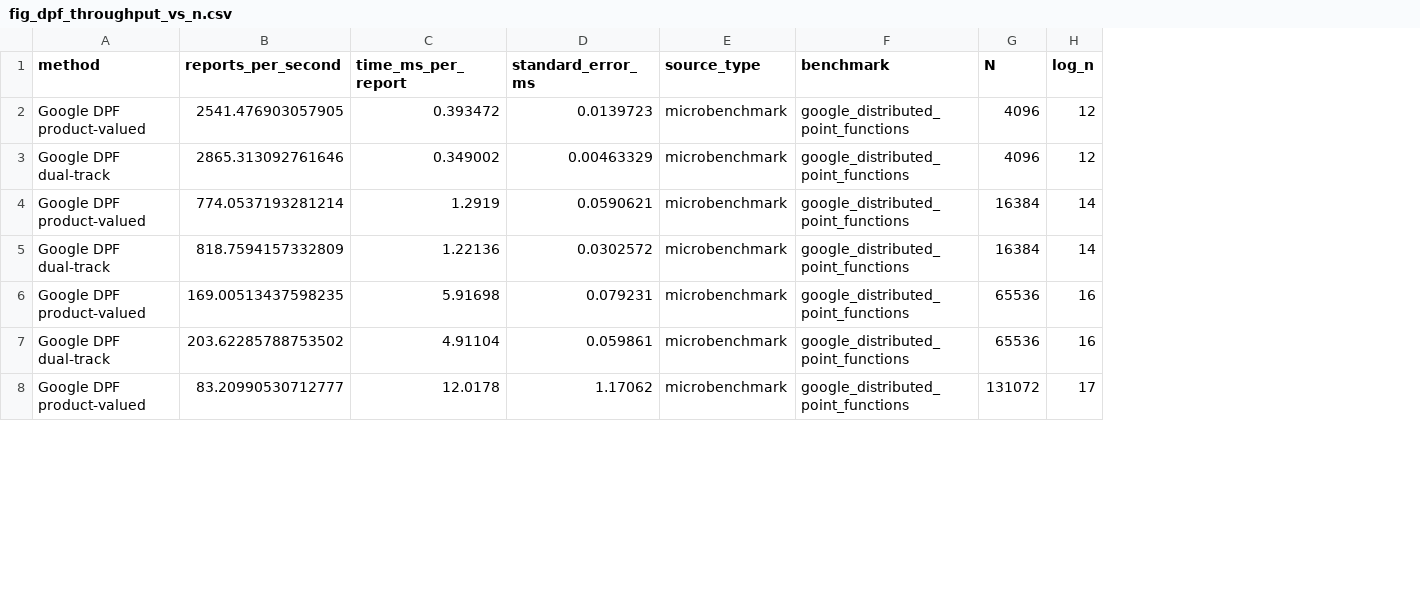
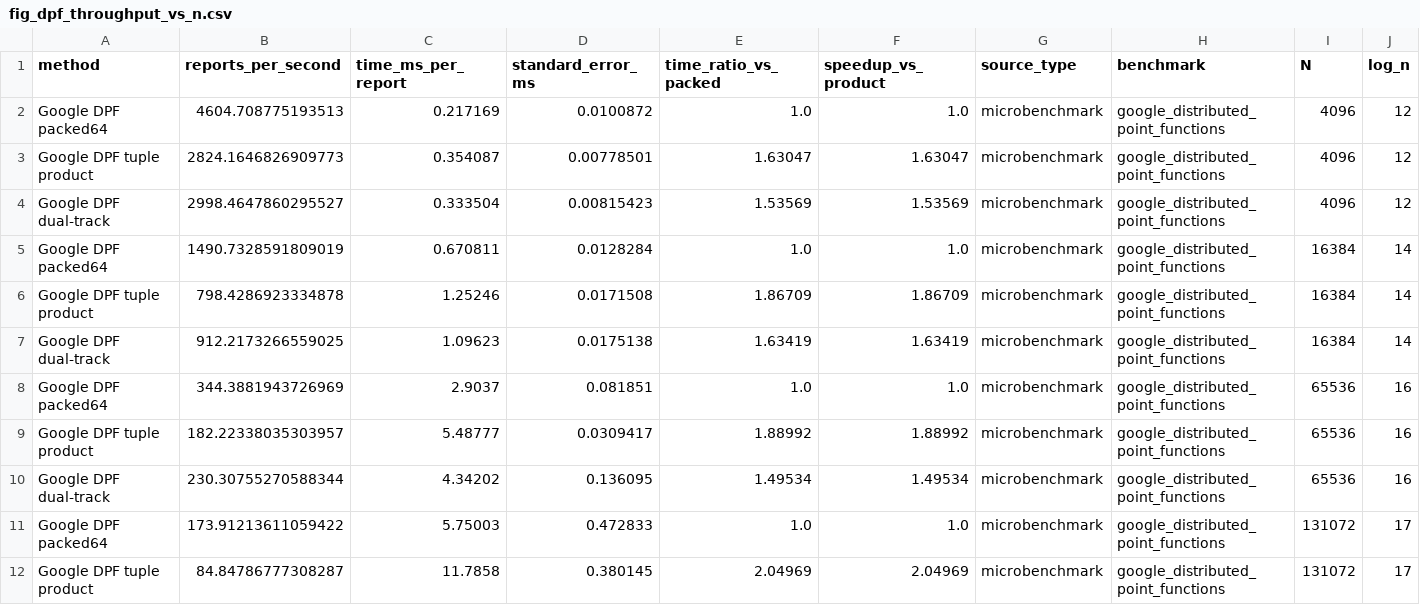
Before and after one commit to dongdongdoge/chafe, a CSV file: data/fig_dpf_throughput_vs_n.csv, drawn as a sheet; only a part is shown; addresses are those after the commit; rows hold the shown columns only; the diff covers the shown part only; the diff names each change by its address in the sheet, - before the commit and + after, or states it on an @@ line.

```diff
--- a/data/fig_dpf_throughput_vs_n.csv
+++ b/data/fig_dpf_throughput_vs_n.csv
+column E (time_ratio_vs_packed), rows 3-4: 1.63047 | 1.53569; rows 6-7: 1.86709 | 1.63419; rows 9-10: 1.88992 | 1.49534; row 12: 2.04969
+column F (speedup_vs_product), rows 3-4: 1.63047 | 1.53569; rows 6-7: 1.86709 | 1.63419; rows 9-10: 1.88992 | 1.49534; row 12: 2.04969
+row 2: Google DPF packed64 | 4604.708775193513 | 0.217169 | 0.0100872 | 1.0 | 1.0 | microbenchmark | google_distributed_point_functions | 4096 | 12
-A3 (method): Google DPF product-valued
+A3 (method): Google DPF tuple product
-B3 (reports_per_second): 2541.476903057905
+B3 (reports_per_second): 2824.1646826909773
-C3 (time_ms_per_report): 0.393472
+C3 (time_ms_per_report): 0.354087
-D3 (standard_error_ms): 0.0139723
+D3 (standard_error_ms): 0.00778501
-B4 (reports_per_second): 2865.313092761646
+B4 (reports_per_second): 2998.4647860295527
-C4 (time_ms_per_report): 0.349002
+C4 (time_ms_per_report): 0.333504
-D4 (standard_error_ms): 0.00463329
+D4 (standard_error_ms): 0.00815423
+row 5: Google DPF packed64 | 1490.7328591809019 | 0.670811 | 0.0128284 | 1.0 | 1.0 | microbenchmark | google_distributed_point_functions | 16384 | 14
-A6 (method): Google DPF product-valued
+A6 (method): Google DPF tuple product
-B6 (reports_per_second): 774.0537193281214
+B6 (reports_per_second): 798.4286923334878
-C6 (time_ms_per_report): 1.2919
+C6 (time_ms_per_report): 1.25246
-D6 (standard_error_ms): 0.0590621
+D6 (standard_error_ms): 0.0171508
-B7 (reports_per_second): 818.7594157332809
+B7 (reports_per_second): 912.2173266559025
-C7 (time_ms_per_report): 1.22136
+C7 (time_ms_per_report): 1.09623
-D7 (standard_error_ms): 0.0302572
+D7 (standard_error_ms): 0.0175138
+row 8: Google DPF packed64 | 344.3881943726969 | 2.9037 | 0.081851 | 1.0 | 1.0 | microbenchmark | google_distributed_point_functions | 65536 | 16
-A9 (method): Google DPF product-valued
+A9 (method): Google DPF tuple product
-B9 (reports_per_second): 169.00513437598235
+B9 (reports_per_second): 182.22338035303957
-C9 (time_ms_per_report): 5.91698
+C9 (time_ms_per_report): 5.48777
-D9 (standard_error_ms): 0.079231
+D9 (standard_error_ms): 0.0309417
-B10 (reports_per_second): 203.62285788753502
+B10 (reports_per_second): 230.30755270588344
-C10 (time_ms_per_report): 4.91104
+C10 (time_ms_per_report): 4.34202
-D10 (standard_error_ms): 0.059861
+D10 (standard_error_ms): 0.136095
+row 11: Google DPF packed64 | 173.91213611059422 | 5.75003 | 0.472833 | 1.0 | 1.0 | microbenchmark | google_distributed_point_functions | 131072 | 17
-A12 (method): Google DPF product-valued
+A12 (method): Google DPF tuple product
-B12 (reports_per_second): 83.20990530712777
+B12 (reports_per_second): 84.84786777308287
-C12 (time_ms_per_report): 12.0178
+C12 (time_ms_per_report): 11.7858
-D12 (standard_error_ms): 1.17062
+D12 (standard_error_ms): 0.380145
```
Also changed, not shown: 1 added row and 10 edited cells elsewhere in this file, data/fig_dpf_phase_breakdown.csv, data/fig_dpf_scaling.csv, 9 other files.
